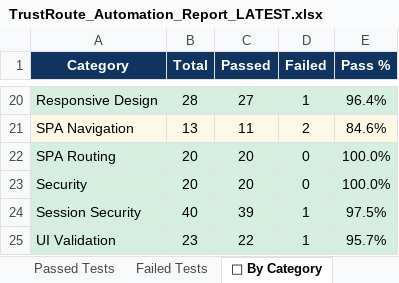
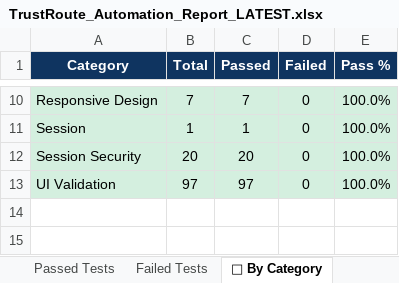
Before and after one commit to Rhema5/trustroute-PDD, an Excel workbook: Test Results/Excel/TrustRoute_Automation_Report_LATEST.xlsx, sheet 📁 By Category, drawn as a sheet; only a part is shown, gaps mark what is left out; values as stored, in another font and other column widths than the file's, no borders; removed rows and columns are numbered as before the commit, all else as after; the diff covers the shown part only; the diff names each change by its address in the sheet, - before the commit and + after, or states it on an @@ line.

```diff
--- a/Test Results/Excel/TrustRoute_Automation_Report_LATEST.xlsx (sheet 📁 By Category)
+++ b/Test Results/Excel/TrustRoute_Automation_Report_LATEST.xlsx (sheet 📁 By Category)
-B10 (Total): 28
+B10 (Total): 7
-C10 (Passed): 27
+C10 (Passed): 7
-D10 (Failed): 1
+D10 (Failed): 0
-E10 (Pass %): 96.4%
+E10 (Pass %): 100.0%
-row 21: SPA Navigation | 13 | 11 | 2 | 84.6%
-row 22: SPA Routing | 20 | 20 | 0 | 100.0%
+row 11: Session | 1 | 1 | 0 | 100.0%
-A12 (Category): Security
+A12 (Category): Session Security
-row 24: Session Security | 40 | 39 | 1 | 97.5%
-B13 (Total): 23
+B13 (Total): 97
-C13 (Passed): 22
+C13 (Passed): 97
-D13 (Failed): 1
+D13 (Failed): 0
-E13 (Pass %): 95.7%
+E13 (Pass %): 100.0%
```
Also changed, not shown: 2 added rows, 12 removed rows and 16 edited cells elsewhere in this sheet, sheet All Results, sheet Passed Tests, sheet Failed Tests, sheet 📊 Executive Summary, sheet ⚡ Metrics, 7 other files.
